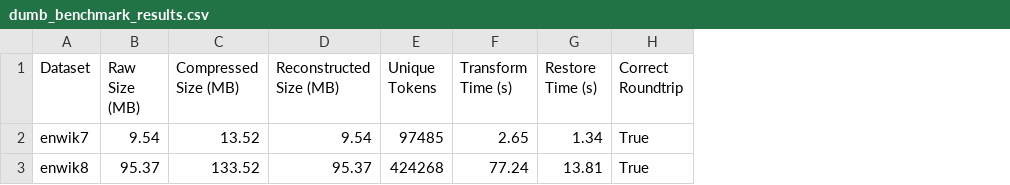
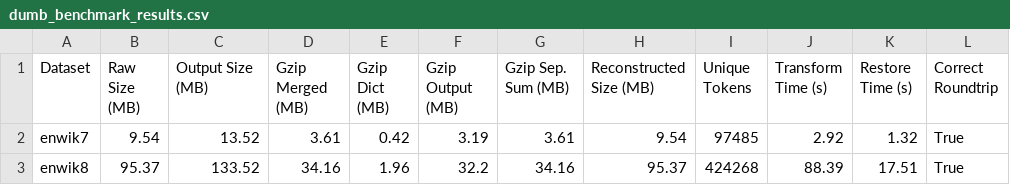
Before and after one commit to OKCompressor/dumb_pre, a CSV file: benchmark_results_dumb/dumb_benchmark_results.csv, drawn as a sheet; addresses are those after the commit; the diff names each change by its address in the sheet, - before the commit and + after, or states it on an @@ line.

Commit message:
fixed mislabel on bench results + improved output stats fields + gzip auto on bench

```diff
--- a/benchmark_results_dumb/dumb_benchmark_results.csv
+++ b/benchmark_results_dumb/dumb_benchmark_results.csv
+column D (Gzip Merged (MB)), rows 2-3: 3.61 | 34.16
+column E (Gzip Dict (MB)), rows 2-3: 0.42 | 1.96
+column F (Gzip Output (MB)), rows 2-3: 3.19 | 32.2
+column G (Gzip Sep. Sum (MB)), rows 2-3: 3.61 | 34.16
-C1: Compressed Size (MB)
+C1: Output Size (MB)
-J2 (Transform Time (s)): 2.65
+J2 (Transform Time (s)): 2.92
-K2 (Restore Time (s)): 1.34
+K2 (Restore Time (s)): 1.32
-J3 (Transform Time (s)): 77.24
+J3 (Transform Time (s)): 88.39
-K3 (Restore Time (s)): 13.81
+K3 (Restore Time (s)): 17.51
```
Also changed, not shown: 4 other files.
